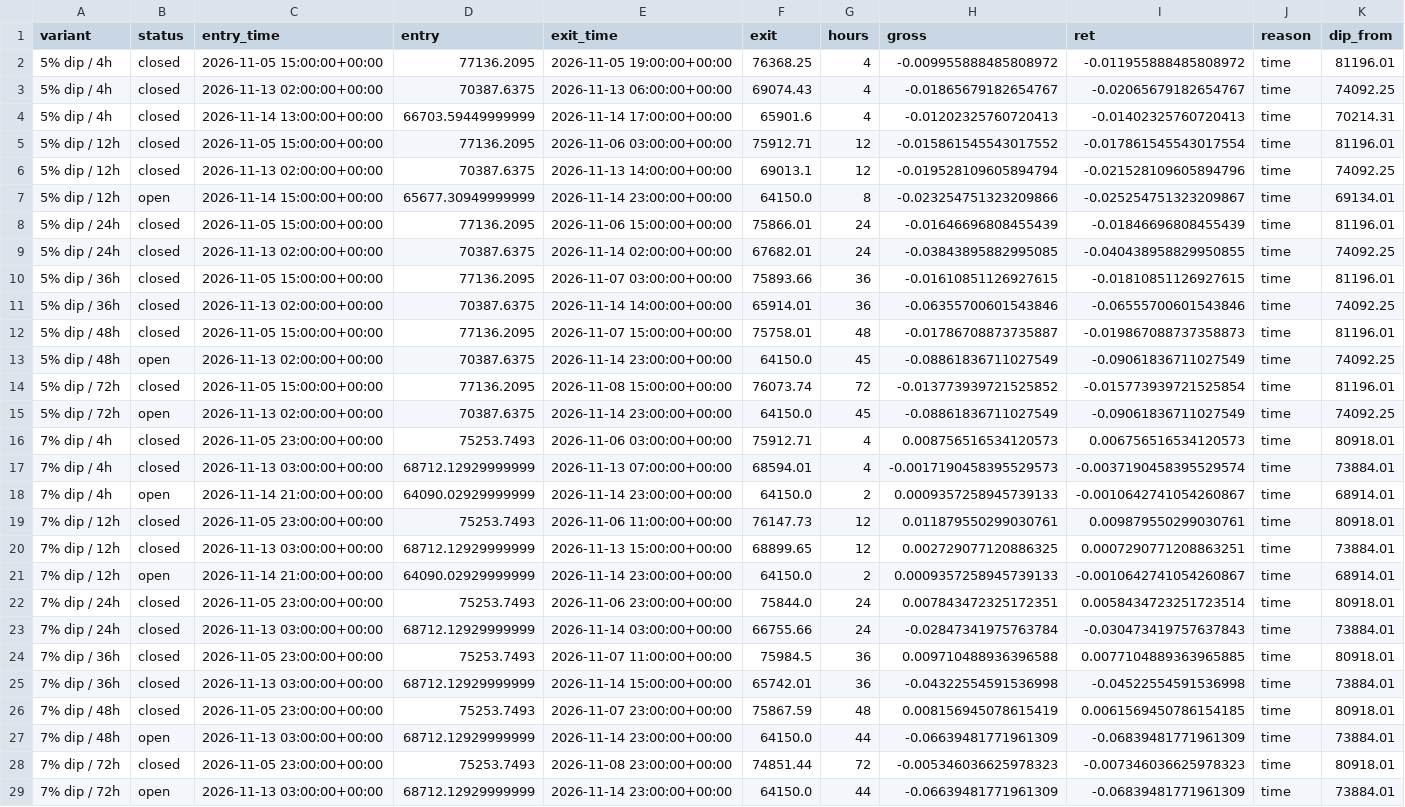
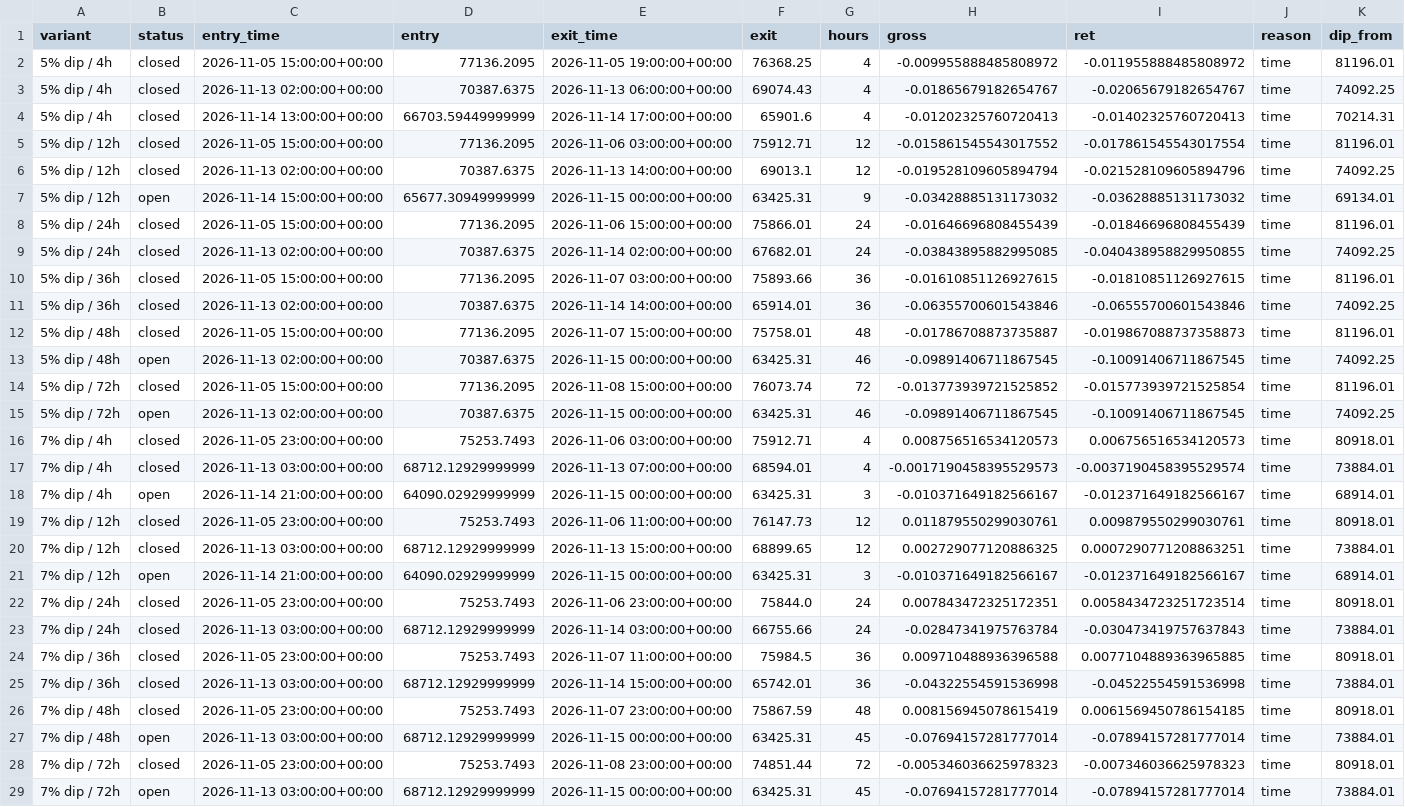
Before and after one commit to thejackwar/signal-desk, a CSV file: research/btc-dip/forward/trades.csv, drawn as a sheet.

```diff
--- a/research/btc-dip/forward/trades.csv
+++ b/research/btc-dip/forward/trades.csv
@@ -6,3 +6,3 @@ variant,status,entry_time,entry,exit_time,exit,hours,gross,ret,reason,dip_from
 5% dip / 12h,closed,2026-11-13 02:00:00+00:00,70387.6375,2026-11-13 14:00:00+00:00,69013.1,12,-0.019528109605894794,-0.021528109605894796,time,74092.25
-5% dip / 12h,open,2026-11-14 15:00:00+00:00,65677.30949999999,2026-11-14 23:00:00+00:00,64150.0,8,-0.023254751323209866,-0.025254751323209867,time,69134.01
+5% dip / 12h,open,2026-11-14 15:00:00+00:00,65677.30949999999,2026-11-15 00:00:00+00:00,63425.31,9,-0.03428885131173032,-0.03628885131173032,time,69134.01
 5% dip / 24h,closed,2026-11-05 15:00:00+00:00,77136.2095,2026-11-06 15:00:00+00:00,75866.01,24,-0.01646696808455439,-0.01846696808455439,time,81196.01
@@ -12,11 +12,11 @@ variant,status,entry_time,entry,exit_time,exit,hours,gross,ret,reason,dip_from
 5% dip / 48h,closed,2026-11-05 15:00:00+00:00,77136.2095,2026-11-07 15:00:00+00:00,75758.01,48,-0.01786708873735887,-0.019867088737358873,time,81196.01
-5% dip / 48h,open,2026-11-13 02:00:00+00:00,70387.6375,2026-11-14 23:00:00+00:00,64150.0,45,-0.08861836711027549,-0.09061836711027549,time,74092.25
+5% dip / 48h,open,2026-11-13 02:00:00+00:00,70387.6375,2026-11-15 00:00:00+00:00,63425.31,46,-0.09891406711867545,-0.10091406711867545,time,74092.25
 5% dip / 72h,closed,2026-11-05 15:00:00+00:00,77136.2095,2026-11-08 15:00:00+00:00,76073.74,72,-0.013773939721525852,-0.015773939721525854,time,81196.01
-5% dip / 72h,open,2026-11-13 02:00:00+00:00,70387.6375,2026-11-14 23:00:00+00:00,64150.0,45,-0.08861836711027549,-0.09061836711027549,time,74092.25
+5% dip / 72h,open,2026-11-13 02:00:00+00:00,70387.6375,2026-11-15 00:00:00+00:00,63425.31,46,-0.09891406711867545,-0.10091406711867545,time,74092.25
 7% dip / 4h,closed,2026-11-05 23:00:00+00:00,75253.7493,2026-11-06 03:00:00+00:00,75912.71,4,0.008756516534120573,0.006756516534120573,time,80918.01
 7% dip / 4h,closed,2026-11-13 03:00:00+00:00,68712.12929999999,2026-11-13 07:00:00+00:00,68594.01,4,-0.0017190458395529573,-0.0037190458395529574,time,73884.01
-7% dip / 4h,open,2026-11-14 21:00:00+00:00,64090.02929999999,2026-11-14 23:00:00+00:00,64150.0,2,0.0009357258945739133,-0.0010642741054260867,time,68914.01
+7% dip / 4h,open,2026-11-14 21:00:00+00:00,64090.02929999999,2026-11-15 00:00:00+00:00,63425.31,3,-0.010371649182566167,-0.012371649182566167,time,68914.01
 7% dip / 12h,closed,2026-11-05 23:00:00+00:00,75253.7493,2026-11-06 11:00:00+00:00,76147.73,12,0.011879550299030761,0.009879550299030761,time,80918.01
 7% dip / 12h,closed,2026-11-13 03:00:00+00:00,68712.12929999999,2026-11-13 15:00:00+00:00,68899.65,12,0.002729077120886325,0.0007290771208863251,time,73884.01
-7% dip / 12h,open,2026-11-14 21:00:00+00:00,64090.02929999999,2026-11-14 23:00:00+00:00,64150.0,2,0.0009357258945739133,-0.0010642741054260867,time,68914.01
+7% dip / 12h,open,2026-11-14 21:00:00+00:00,64090.02929999999,2026-11-15 00:00:00+00:00,63425.31,3,-0.010371649182566167,-0.012371649182566167,time,68914.01
 7% dip / 24h,closed,2026-11-05 23:00:00+00:00,75253.7493,2026-11-06 23:00:00+00:00,75844.0,24,0.007843472325172351,0.0058434723251723514,time,80918.01
@@ -26,4 +26,4 @@ variant,status,entry_time,entry,exit_time,exit,hours,gross,ret,reason,dip_from
 7% dip / 48h,closed,2026-11-05 23:00:00+00:00,75253.7493,2026-11-07 23:00:00+00:00,75867.59,48,0.008156945078615419,0.0061569450786154185,time,80918.01
-7% dip / 48h,open,2026-11-13 03:00:00+00:00,68712.12929999999,2026-11-14 23:00:00+00:00,64150.0,44,-0.06639481771961309,-0.06839481771961309,time,73884.01
+7% dip / 48h,open,2026-11-13 03:00:00+00:00,68712.12929999999,2026-11-15 00:00:00+00:00,63425.31,45,-0.07694157281777014,-0.07894157281777014,time,73884.01
 7% dip / 72h,closed,2026-11-05 23:00:00+00:00,75253.7493,2026-11-08 23:00:00+00:00,74851.44,72,-0.005346036625978323,-0.007346036625978323,time,80918.01
-7% dip / 72h,open,2026-11-13 03:00:00+00:00,68712.12929999999,2026-11-14 23:00:00+00:00,64150.0,44,-0.06639481771961309,-0.06839481771961309,time,73884.01
+7% dip / 72h,open,2026-11-13 03:00:00+00:00,68712.12929999999,2026-11-15 00:00:00+00:00,63425.31,45,-0.07694157281777014,-0.07894157281777014,time,73884.01
```
Also changed, not shown: research/btc-dip/forward/candles.csv, 1 other file.
